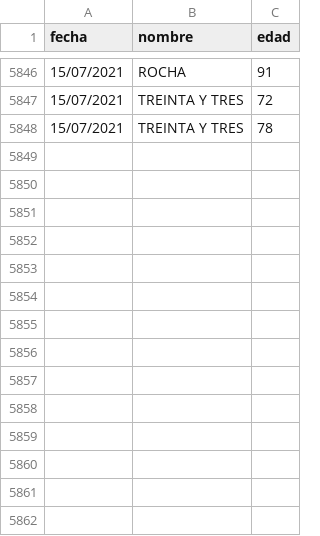
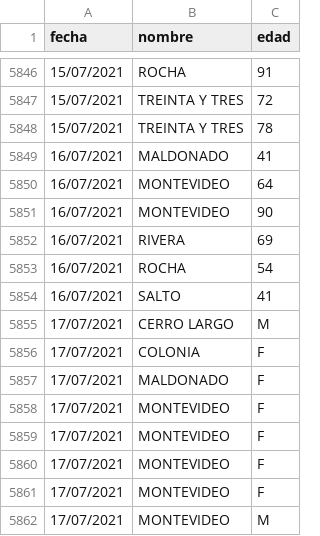
Before and after one commit to lscasso/covid, a CSV file: estadisticasUY_fallecimientos.csv, drawn as a sheet; only a part is shown, gaps mark what is left out; the diff names each change by its address in the sheet, - before the commit and + after, or states it on an @@ line.

Commit message:
update 17/07/2021

```diff
--- a/estadisticasUY_fallecimientos.csv
+++ b/estadisticasUY_fallecimientos.csv
+row 5849: 16/07/2021 | MALDONADO | 41
+row 5850: 16/07/2021 | MONTEVIDEO | 64
+row 5851: 16/07/2021 | MONTEVIDEO | 90
+row 5852: 16/07/2021 | RIVERA | 69
+row 5853: 16/07/2021 | ROCHA | 54
+row 5854: 16/07/2021 | SALTO | 41
+row 5855: 17/07/2021 | CERRO LARGO | M
+row 5856: 17/07/2021 | COLONIA | F
+row 5857: 17/07/2021 | MALDONADO | F
+row 5858: 17/07/2021 | MONTEVIDEO | F
+row 5859: 17/07/2021 | MONTEVIDEO | F
+row 5860: 17/07/2021 | MONTEVIDEO | F
+row 5861: 17/07/2021 | MONTEVIDEO | F
+row 5862: 17/07/2021 | MONTEVIDEO | M
```
